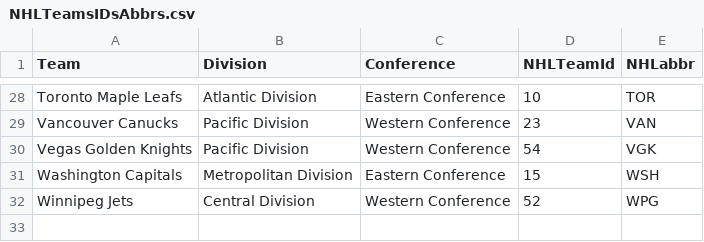
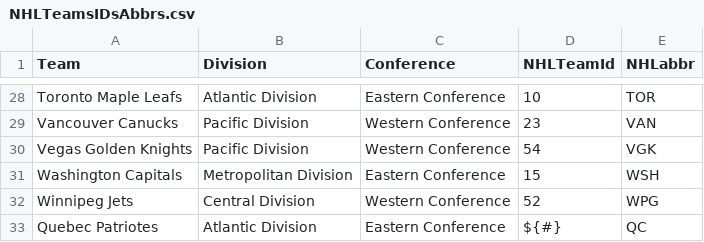
Before and after one commit to Hashing-bProject/NHLteamrosters, a CSV file: NHLTeamsIDsAbbrs.csv, drawn as a sheet; only a part is shown, gaps mark what is left out; the diff names each change by its address in the sheet, - before the commit and + after, or states it on an @@ line.

Commit message:
Update NHLTeamsIDsAbbrs.csv

```diff
--- a/NHLTeamsIDsAbbrs.csv
+++ b/NHLTeamsIDsAbbrs.csv
+row 33: Quebec Patriotes | Atlantic Division | Eastern Conference | ${#} | QC
```
